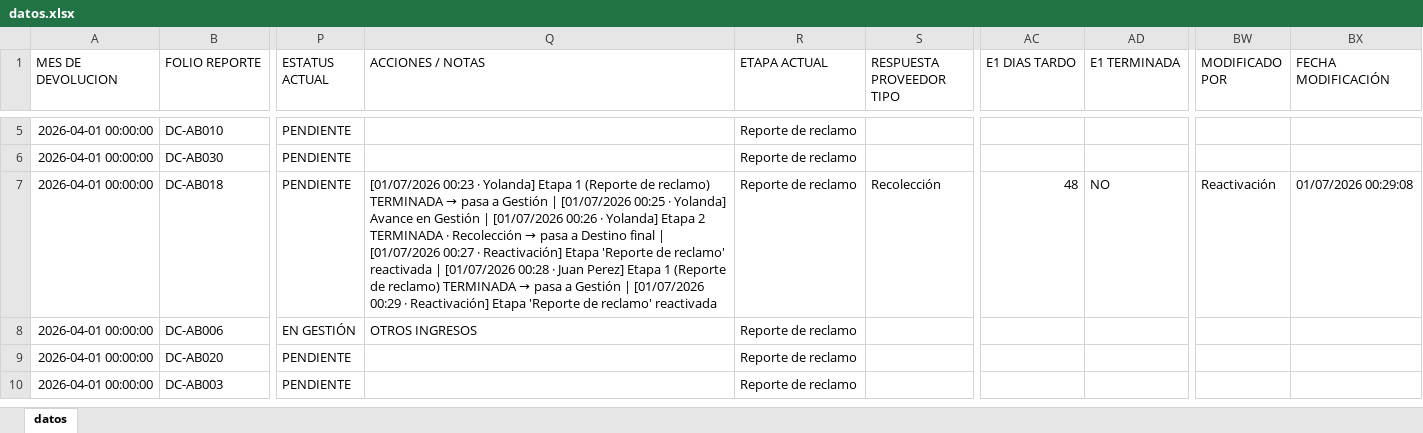
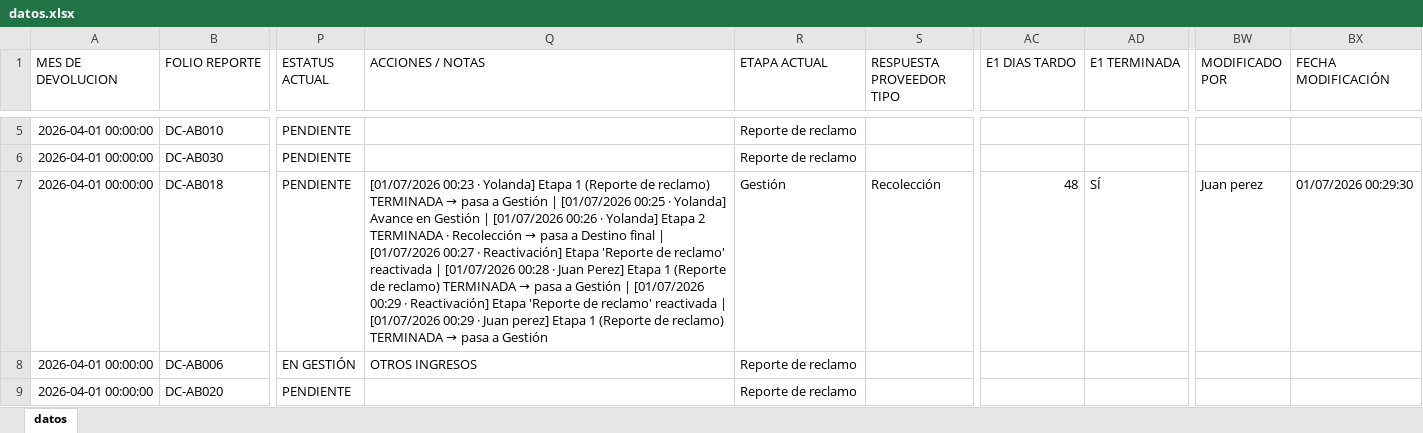
Before and after one commit to ftrevinor001-tr/dashboard-reclamaciones, an Excel workbook: datos.xlsx, sheet datos, drawn as a sheet; only a part is shown, gaps mark what is left out; the shorter side is filled out with more unchanged rows; values as stored, in another font and other column widths than the file's, no borders; the diff names each change by its address in the sheet, - before the commit and + after, or states it on an @@ line.

Commit message:
Folio DC-AB018: Etapa 1 (Reporte de reclamo) TERMINADA → pasa a Gestión (por Juan perez, 01/07/2026 00:29)

```diff
--- a/datos.xlsx (sheet datos)
+++ b/datos.xlsx (sheet datos)
@@ Q7 (ACCIONES / NOTAS): …reclamo' reactivada → …reclamo' reactivada | [01/07/2026 00:29 · Juan perez] Etapa 1 (Reporte de reclamo) TERMINADA → pasa a Gestión @@
-R7 (ETAPA ACTUAL): Reporte de reclamo
+R7 (ETAPA ACTUAL): Gestión
-AD7 (E1 TERMINADA): NO
+AD7 (E1 TERMINADA): SÍ
-BW7 (MODIFICADO POR): Reactivación
+BW7 (MODIFICADO POR): Juan perez
-BX7 (FECHA MODIFICACIÓN): 01/07/2026 00:29:08
+BX7 (FECHA MODIFICACIÓN): 01/07/2026 00:29:30
```
